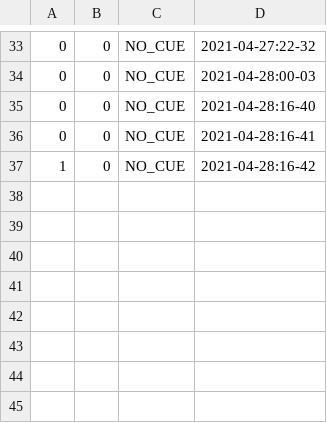
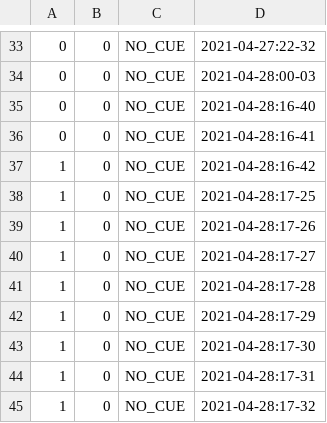
Before and after one commit to PaulKumar33/thesis_work, a CSV file: hw_tracking.csv, drawn as a sheet; only a part is shown, gaps mark what is left out.

Commit message:
labelling training data

```diff
--- a/hw_tracking.csv
+++ b/hw_tracking.csv
@@ -37 +37,9 @@
 1,0,NO_CUE,2021-04-28:16-42
+1,0,NO_CUE,2021-04-28:17-25
+1,0,NO_CUE,2021-04-28:17-26
+1,0,NO_CUE,2021-04-28:17-27
+1,0,NO_CUE,2021-04-28:17-28
+1,0,NO_CUE,2021-04-28:17-29
+1,0,NO_CUE,2021-04-28:17-30
+1,0,NO_CUE,2021-04-28:17-31
+1,0,NO_CUE,2021-04-28:17-32
```
Also changed, not shown: 2 other files.
